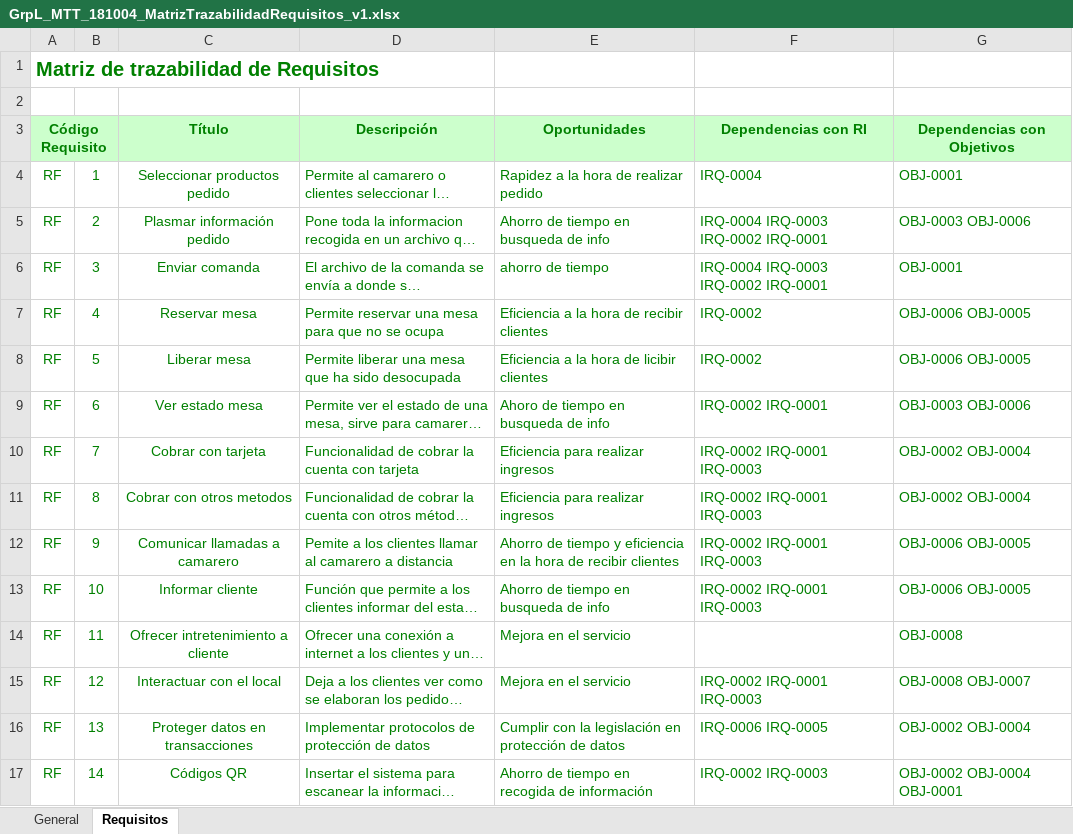
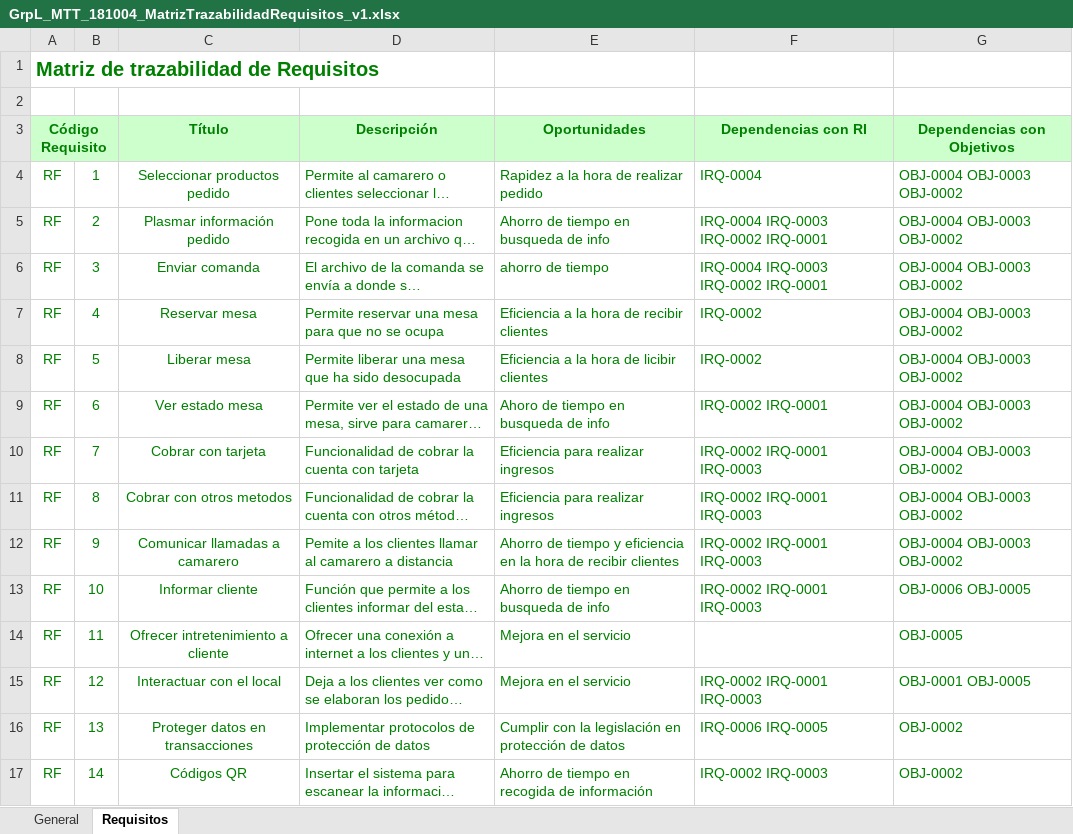
Before and after one commit to AbrahamRial/PracticaXesPro_GrupoL, an Excel workbook: Repositorio/Proyecto/DocumentosPropios/GrpL_MTT_181004_MatrizTrazabilidadRequisitos_v1.xlsx, sheet Requisitos, drawn as a sheet; long unchanged cells end in …; values as stored, in another font and other column widths than the file's, no borders; the diff names each change by its address in the sheet, - before the commit and + after, or states it on an @@ line.

```diff
--- a/Repositorio/Proyecto/DocumentosPropios/GrpL_MTT_181004_MatrizTrazabilidadRequisitos_v1.xlsx (sheet Requisitos)
+++ b/Repositorio/Proyecto/DocumentosPropios/GrpL_MTT_181004_MatrizTrazabilidadRequisitos_v1.xlsx (sheet Requisitos)
-G4 (Dependencias con Objetivos): OBJ-0001
+G4 (Dependencias con Objetivos): OBJ-0004 OBJ-0003 OBJ-0002
-G5 (Dependencias con Objetivos): OBJ-0003 OBJ-0006
+G5 (Dependencias con Objetivos): OBJ-0004 OBJ-0003 OBJ-0002
-G6 (Dependencias con Objetivos): OBJ-0001
+G6 (Dependencias con Objetivos): OBJ-0004 OBJ-0003 OBJ-0002
-G7:G8 (Dependencias con Objetivos): OBJ-0006 OBJ-0005
+G7:G8 (Dependencias con Objetivos): OBJ-0004 OBJ-0003 OBJ-0002
-G9 (Dependencias con Objetivos): OBJ-0003 OBJ-0006
+G9 (Dependencias con Objetivos): OBJ-0004 OBJ-0003 OBJ-0002
-G10:G11 (Dependencias con Objetivos): OBJ-0002 OBJ-0004
+G10:G11 (Dependencias con Objetivos): OBJ-0004 OBJ-0003 OBJ-0002
-G12 (Dependencias con Objetivos): OBJ-0006 OBJ-0005
+G12 (Dependencias con Objetivos): OBJ-0004 OBJ-0003 OBJ-0002
-G14 (Dependencias con Objetivos): OBJ-0008
+G14 (Dependencias con Objetivos): OBJ-0005
-G15 (Dependencias con Objetivos): OBJ-0008 OBJ-0007
+G15 (Dependencias con Objetivos): OBJ-0001 OBJ-0005
-G16 (Dependencias con Objetivos): OBJ-0002 OBJ-0004
+G16 (Dependencias con Objetivos): OBJ-0002
-G17 (Dependencias con Objetivos): OBJ-0002 OBJ-0004 OBJ-0001
+G17 (Dependencias con Objetivos): OBJ-0002
```
Also changed, not shown: 2 other files.
